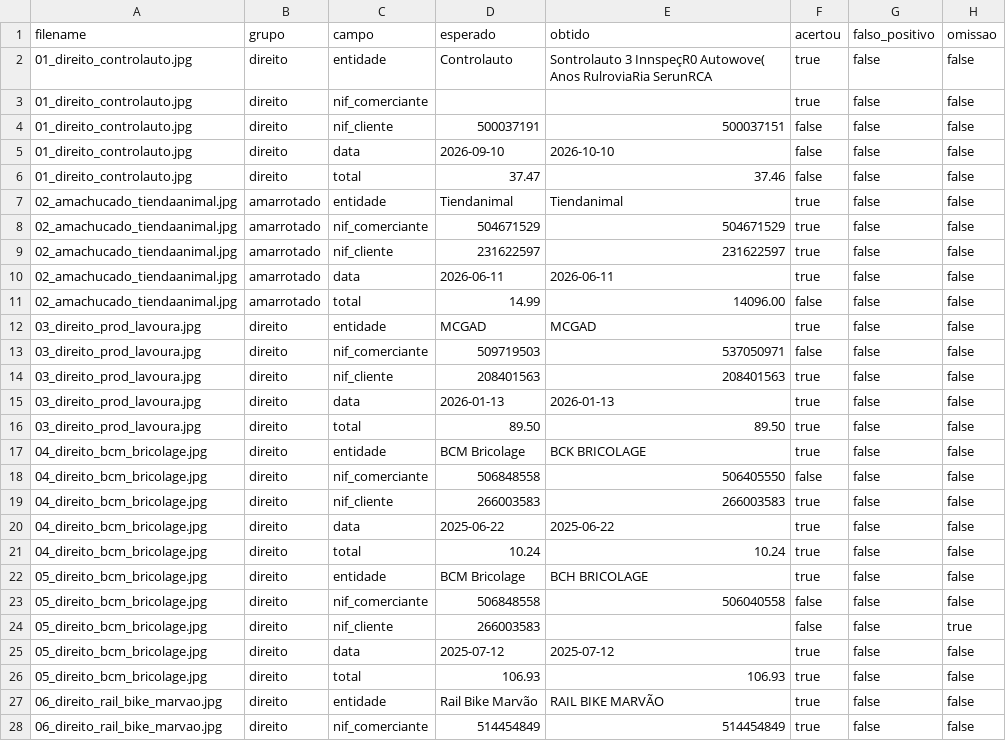
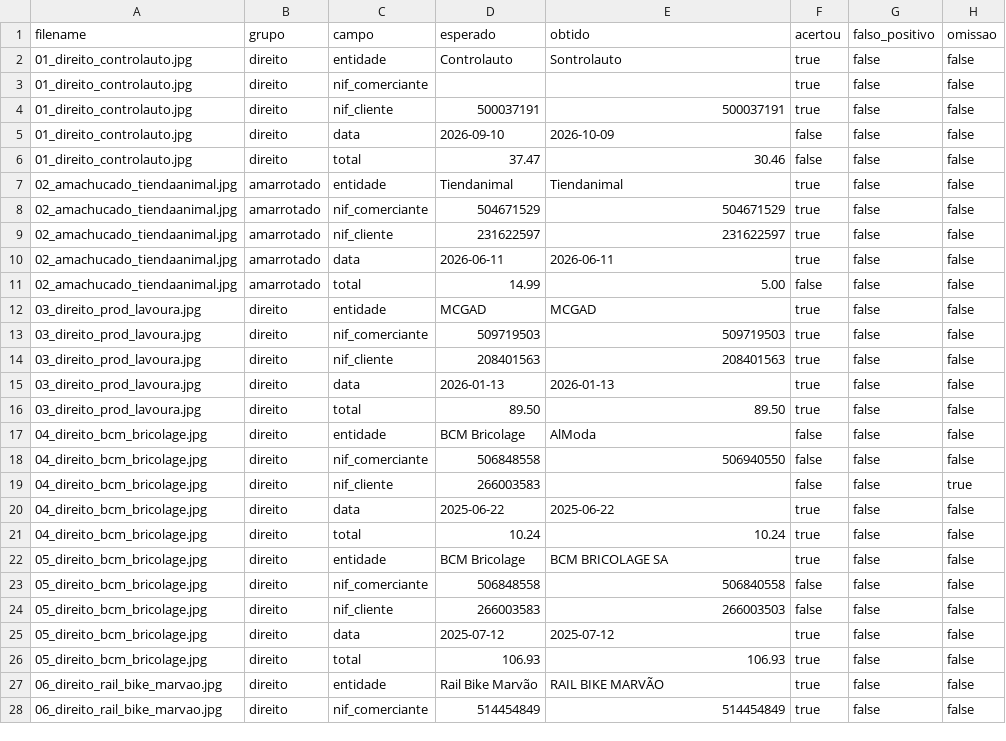
Before and after one commit to iseg-pg-ai/CVGAI-6ed-group-4, a CSV file: results/metrics.csv, drawn as a sheet; only a part is shown; the diff covers the shown part only.

Commit message:
added latest metrics

```diff
--- a/results/metrics.csv
+++ b/results/metrics.csv
@@ -1,7 +1,7 @@
 filename,grupo,campo,esperado,obtido,acertou,falso_positivo,omissao
-01_direito_controlauto.jpg,direito,entidade,Controlauto,Sontrolauto 3 InnspeçR0 Autowove( Anos RulroviaRia SerunRCA,true,false,false
+01_direito_controlauto.jpg,direito,entidade,Controlauto,Sontrolauto,true,false,false
 01_direito_controlauto.jpg,direito,nif_comerciante,,,true,false,false
-01_direito_controlauto.jpg,direito,nif_cliente,500037191,500037151,false,false,false
-01_direito_controlauto.jpg,direito,data,2026-09-10,2026-10-10,false,false,false
-01_direito_controlauto.jpg,direito,total,37.47,37.46,false,false,false
+01_direito_controlauto.jpg,direito,nif_cliente,500037191,500037191,true,false,false
+01_direito_controlauto.jpg,direito,data,2026-09-10,2026-10-09,false,false,false
+01_direito_controlauto.jpg,direito,total,37.47,30.46,false,false,false
 02_amachucado_tiendaanimal.jpg,amarrotado,entidade,Tiendanimal,Tiendanimal,true,false,false
@@ -10,5 +10,5 @@
 02_amachucado_tiendaanimal.jpg,amarrotado,data,2026-06-11,2026-06-11,true,false,false
-02_amachucado_tiendaanimal.jpg,amarrotado,total,14.99,14096.00,false,false,false
+02_amachucado_tiendaanimal.jpg,amarrotado,total,14.99,5.00,false,false,false
 03_direito_prod_lavoura.jpg,direito,entidade,MCGAD,MCGAD,true,false,false
-03_direito_prod_lavoura.jpg,direito,nif_comerciante,509719503,537050971,false,false,false
+03_direito_prod_lavoura.jpg,direito,nif_comerciante,509719503,509719503,true,false,false
 03_direito_prod_lavoura.jpg,direito,nif_cliente,208401563,208401563,true,false,false
@@ -16,10 +16,10 @@
 03_direito_prod_lavoura.jpg,direito,total,89.50,89.50,true,false,false
-04_direito_bcm_bricolage.jpg,direito,entidade,BCM Bricolage,BCK BRICOLAGE,true,false,false
-04_direito_bcm_bricolage.jpg,direito,nif_comerciante,506848558,506405550,false,false,false
-04_direito_bcm_bricolage.jpg,direito,nif_cliente,266003583,266003583,true,false,false
+04_direito_bcm_bricolage.jpg,direito,entidade,BCM Bricolage,AlModa,false,false,false
+04_direito_bcm_bricolage.jpg,direito,nif_comerciante,506848558,506940550,false,false,false
+04_direito_bcm_bricolage.jpg,direito,nif_cliente,266003583,,false,false,true
 04_direito_bcm_bricolage.jpg,direito,data,2025-06-22,2025-06-22,true,false,false
 04_direito_bcm_bricolage.jpg,direito,total,10.24,10.24,true,false,false
-05_direito_bcm_bricolage.jpg,direito,entidade,BCM Bricolage,BCH BRICOLAGE,true,false,false
-05_direito_bcm_bricolage.jpg,direito,nif_comerciante,506848558,506040558,false,false,false
-05_direito_bcm_bricolage.jpg,direito,nif_cliente,266003583,,false,false,true
+05_direito_bcm_bricolage.jpg,direito,entidade,BCM Bricolage,BCM BRICOLAGE SA,true,false,false
+05_direito_bcm_bricolage.jpg,direito,nif_comerciante,506848558,506840558,false,false,false
+05_direito_bcm_bricolage.jpg,direito,nif_cliente,266003583,266003503,false,false,false
 05_direito_bcm_bricolage.jpg,direito,data,2025-07-12,2025-07-12,true,false,false
```
Also changed, not shown: 93 edited cells elsewhere in this file, 2 other files.
